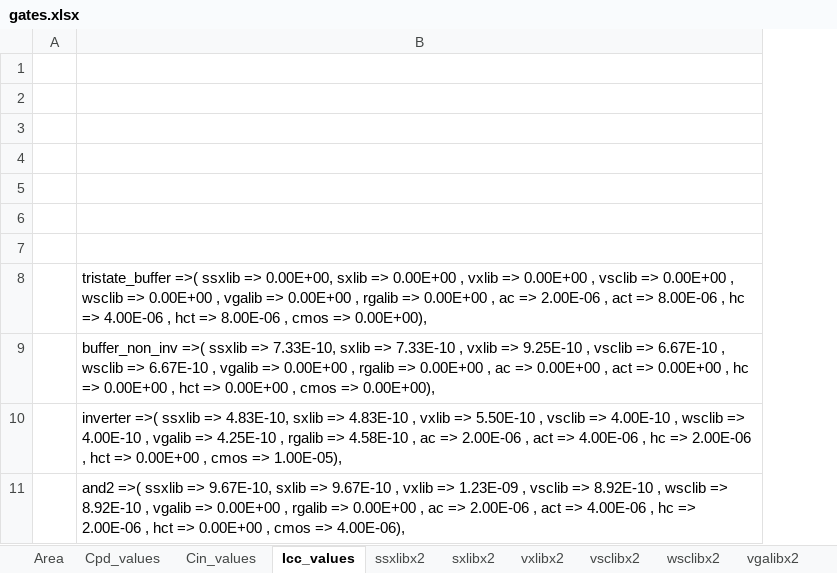
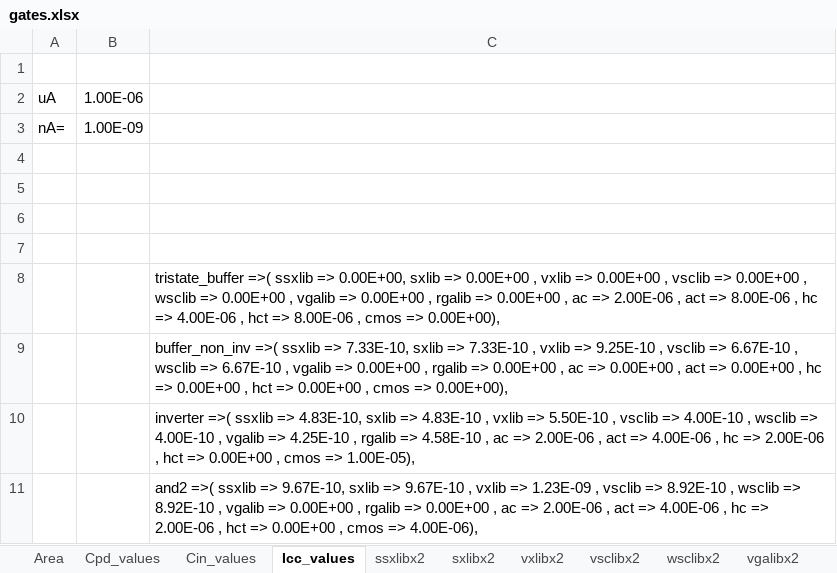
Before and after one commit to helloworld1983/ELib, an Excel workbook: src/PELib/gates.xlsx, sheet Icc_values, drawn as a sheet; only a part is shown; values as stored, in another font and other column widths than the file's, no borders; removed rows and columns are numbered as before the commit, all else as after; the diff names each change by its address in the sheet, - before the commit and + after, or states it on an @@ line.

Commit message:
update to gates.xlsx

```diff
--- a/src/PELib/gates.xlsx (sheet Icc_values)
+++ b/src/PELib/gates.xlsx (sheet Icc_values)
-column A, empty
+column A, rows 2-3: uA | nA=
+column B, rows 2-3: 1.00E-06 | 1.00E-09
-row 2: (empty)
+row 2: uA | 1.00E-06
-row 3: (empty)
+row 3: nA= | 1.00E-09
```
Also changed, not shown: formulas that keep their value.
